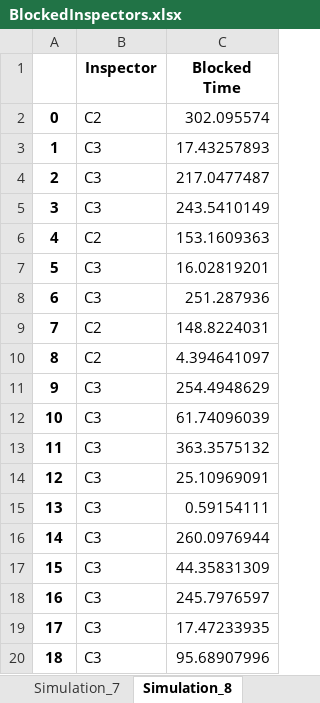
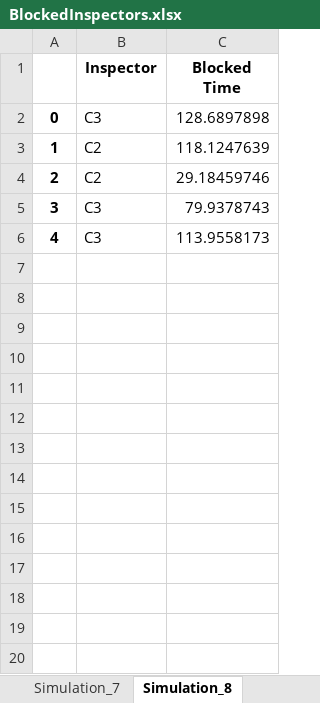
Before and after one commit to AndrewCowan-jpg/SYSC4005AProject, an Excel workbook: Milestone3/BlockedInspectors.xlsx, sheet Simulation_8, drawn as a sheet; only a part is shown; values as stored, in another font and other column widths than the file's, no borders; removed rows and columns are numbered as before the commit, all else as after; the diff covers the shown part only; the diff names each change by its address in the sheet, - before the commit and + after, or states it on an @@ line.

```diff
--- a/Milestone3/BlockedInspectors.xlsx (sheet Simulation_8)
+++ b/Milestone3/BlockedInspectors.xlsx (sheet Simulation_8)
-row 2: 0 | C2 | 302.095574
@@ column A renumbered between rows 2 and 6 @@
-C2 (Blocked Time): 17.43257893
+C2 (Blocked Time): 128.6897898
-row 4: 2 | C3 | 217.0477487
-row 5: 3 | C3 | 243.5410149
-C3 (Blocked Time): 153.1609363
+C3 (Blocked Time): 118.1247639
-row 7: 5 | C3 | 16.02819201
-row 8: 6 | C3 | 251.287936
-C4 (Blocked Time): 148.8224031
+C4 (Blocked Time): 29.18459746
-row 10: 8 | C2 | 4.394641097
-C5 (Blocked Time): 254.4948629
+C5 (Blocked Time): 79.9378743
-C6 (Blocked Time): 61.74096039
+C6 (Blocked Time): 113.9558173
-row 13: 11 | C3 | 363.3575132
-row 14: 12 | C3 | 25.10969091
-row 15: 13 | C3 | 0.59154111
-row 16: 14 | C3 | 260.0976944
-row 17: 15 | C3 | 44.35831309
-row 18: 16 | C3 | 245.7976597
-row 19: 17 | C3 | 17.47233935
-row 20: 18 | C3 | 95.68907996
```
Also changed, not shown: 34 removed rows elsewhere in this sheet, sheet Simulation_6, sheet Simulation_4, sheet Simulation_1, sheet Simulation_10, sheet Simulation_9, sheet Simulation_7, 3 more sheets, Milestone3/Simulation_Block_Times.xlsx, Milestone3/Simulation_Throughputs.xlsx, 2 other files.
